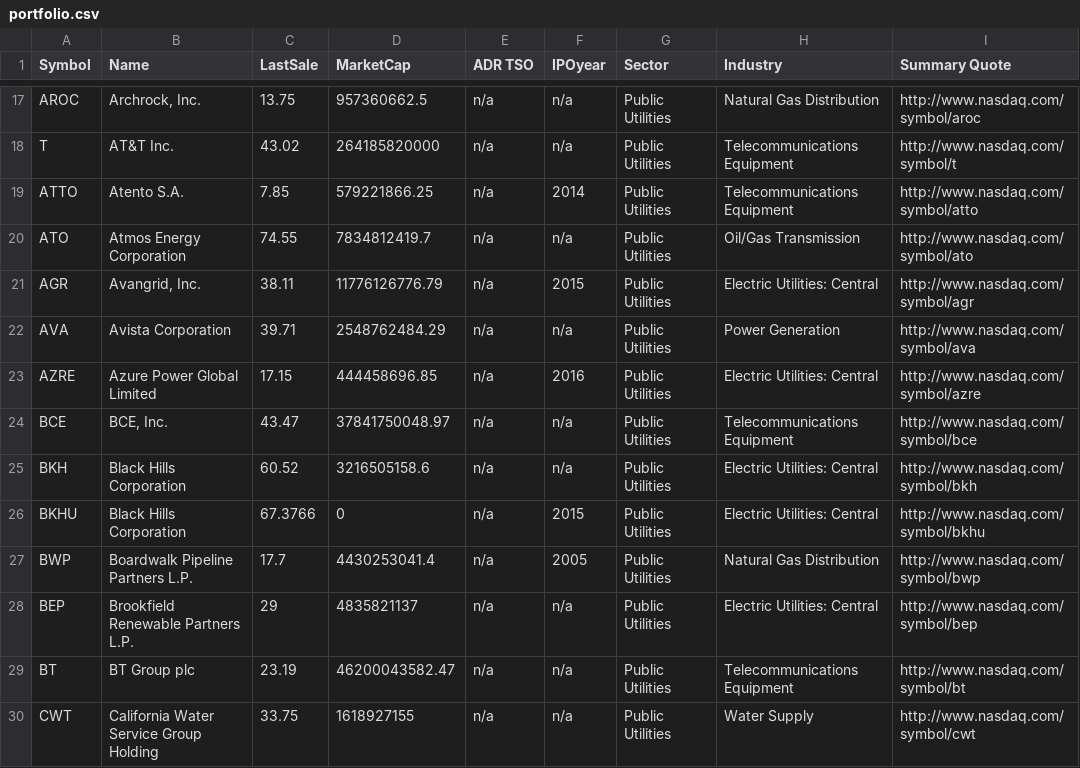
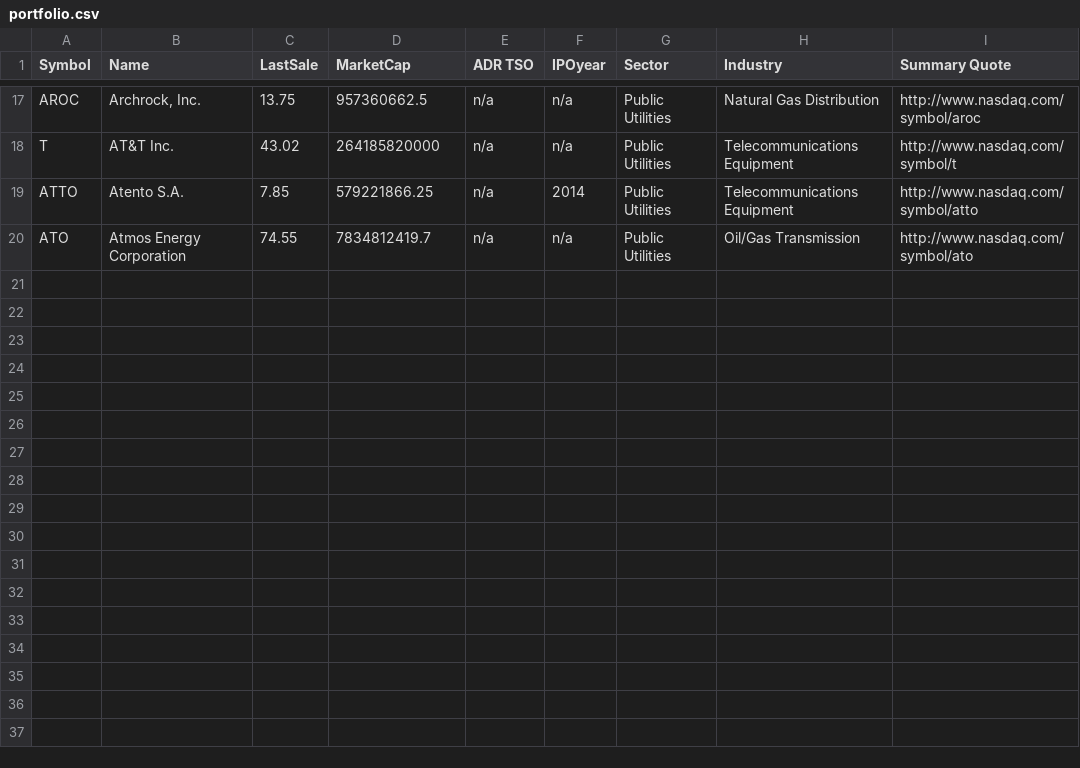
Before and after one commit to keithaumiller/unicorninvesting, a CSV file: data/exchangedata/portfolio.csv, drawn as a sheet; only a part is shown, gaps mark what is left out; the diff names each change by its address in the sheet, - before the commit and + after, or states it on an @@ line.

```diff
--- a/data/exchangedata/portfolio.csv
+++ b/data/exchangedata/portfolio.csv
-row 21: AGR | Avangrid, Inc. | 38.11 | 11776126776.79 | n/a | 2015 | Public Utilities | Electric Utilities: Central | http://www.nasdaq.com/symbol/agr
-row 22: AVA | Avista Corporation | 39.71 | 2548762484.29 | n/a | n/a | Public Utilities | Power Generation | http://www.nasdaq.com/symbol/ava
-row 23: AZRE | Azure Power Global Limited | 17.15 | 444458696.85 | n/a | 2016 | Public Utilities | Electric Utilities: Central | http://www.nasdaq.com/symbol/azre
-row 24: BCE | BCE, Inc. | 43.47 | 37841750048.97 | n/a | n/a | Public Utilities | Telecommunications Equipment | http://www.nasdaq.com/symbol/bce
-row 25: BKH | Black Hills Corporation | 60.52 | 3216505158.6 | n/a | n/a | Public Utilities | Electric Utilities: Central | http://www.nasdaq.com/symbol/bkh
-row 26: BKHU | Black Hills Corporation | 67.3766 | 0 | n/a | 2015 | Public Utilities | Electric Utilities: Central | http://www.nasdaq.com/symbol/bkhu
-row 27: BWP | Boardwalk Pipeline Partners L.P. | 17.7 | 4430253041.4 | n/a | 2005 | Public Utilities | Natural Gas Distribution | http://www.nasdaq.com/symbol/bwp
-row 28: BEP | Brookfield Renewable Partners L.P. | 29 | 4835821137 | n/a | n/a | Public Utilities | Electric Utilities: Central | http://www.nasdaq.com/symbol/bep
-row 29: BT | BT Group plc | 23.19 | 46200043582.47 | n/a | n/a | Public Utilities | Telecommunications Equipment | http://www.nasdaq.com/symbol/bt
-row 30: CWT | California Water Service Group Holding | 33.75 | 1618927155 | n/a | n/a | Public Utilities | Water Supply | http://www.nasdaq.com/symbol/cwt
```
Also changed, not shown: 5 other files.
